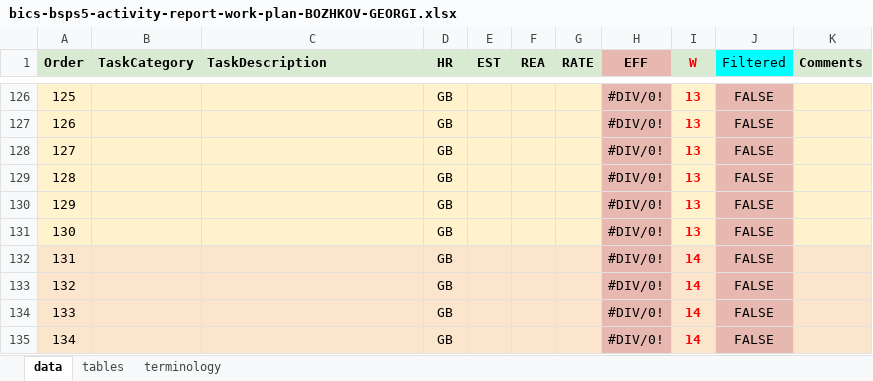
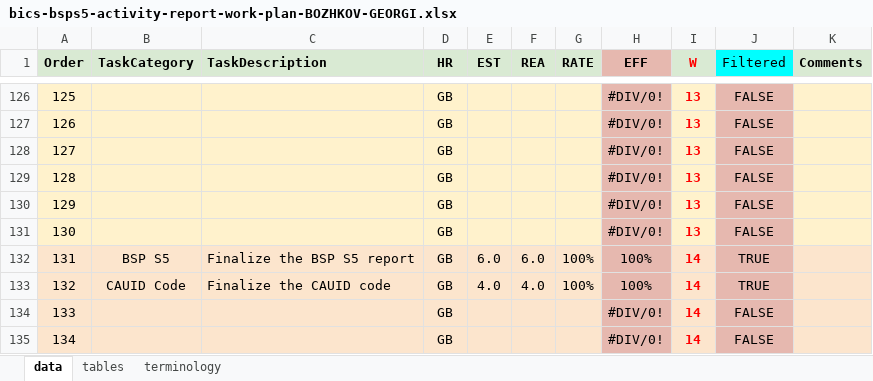
Before and after one commit to gbozhkov/BSP-S5-Blueprint, an Excel workbook: bics-bsps5-activity-report-work-plan-BOZHKOV-GEORGI.xlsx, sheet data, drawn as a sheet; only a part is shown, gaps mark what is left out; values as stored, in another font and other column widths than the file's, no borders; the diff names each change by its address in the sheet, - before the commit and + after, or states it on an @@ line.

```diff
--- a/bics-bsps5-activity-report-work-plan-BOZHKOV-GEORGI.xlsx (sheet data)
+++ b/bics-bsps5-activity-report-work-plan-BOZHKOV-GEORGI.xlsx (sheet data)
-B132 (TaskCategory): (empty)
+B132 (TaskCategory): BSP S5
-C132 (TaskDescription): (empty)
+C132 (TaskDescription): Finalize the BSP S5 report
-E132 (EST): (empty)
+E132 (EST): 6.0
-F132 (REA): (empty)
+F132 (REA): 6.0
-G132:G133 (RATE): (empty)
+G132:G133 (RATE): 100%
-H132:H133 (EFF): #DIV/0!
+H132:H133 (EFF): 100%
-J132:J133 (Filtered): FALSE
+J132:J133 (Filtered): TRUE
-B133 (TaskCategory): (empty)
+B133 (TaskCategory): CAUID Code
-C133 (TaskDescription): (empty)
+C133 (TaskDescription): Finalize the CAUID code
-E133 (EST): (empty)
+E133 (EST): 4.0
-F133 (REA): (empty)
+F133 (REA): 4.0
```
Also changed, not shown: sheet tables.
